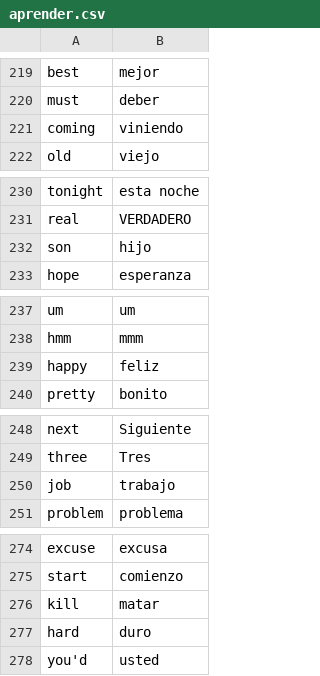
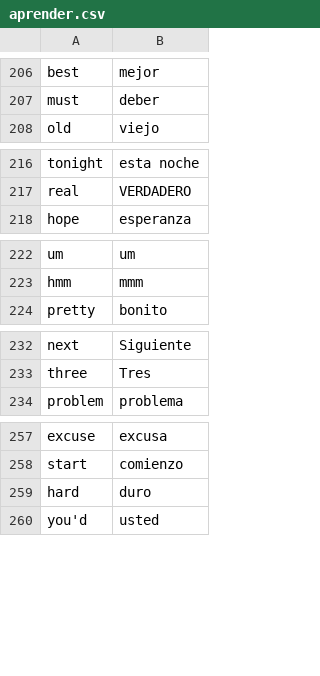
Before and after one commit to UlisesJuarez/Aprende-ingles-jugando, a CSV file: data/aprender.csv, drawn as a sheet; only a part is shown, gaps mark what is left out; the diff covers the shown part only; the diff names each change by its address in the sheet, - before the commit and + after, or states it on an @@ line.

```diff
--- a/data/aprender.csv
+++ b/data/aprender.csv
-row 221: coming | viniendo
-row 232: son | hijo
-row 239: happy | feliz
-row 250: job | trabajo
-row 276: kill | matar
```
Also changed, not shown: 28 removed rows elsewhere in this file.
